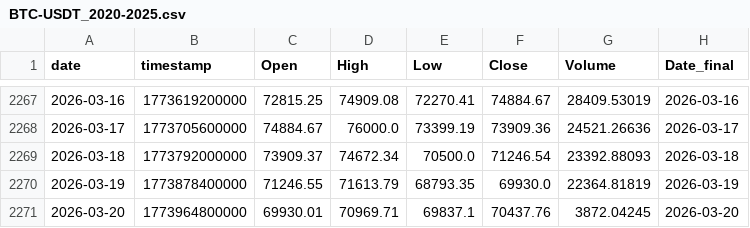
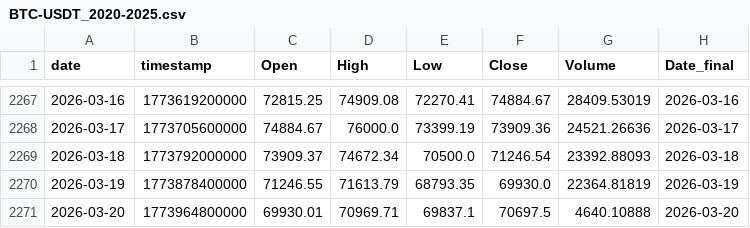
Before and after one commit to Hibra999/TT, a CSV file: data/tokens/BTC-USDT_2020-2025.csv, drawn as a sheet; only a part is shown, gaps mark what is left out.

```diff
--- a/data/tokens/BTC-USDT_2020-2025.csv
+++ b/data/tokens/BTC-USDT_2020-2025.csv
@@ -2270,2 +2270,2 @@ date,timestamp,Open,High,Low,Close,Volume,Date_final
 2026-03-19,1773878400000,71246.55,71613.79,68793.35,69930.0,22364.81819,2026-03-19
-2026-03-20,1773964800000,69930.01,70969.71,69837.1,70437.76,3872.04245,2026-03-20
+2026-03-20,1773964800000,69930.01,70969.71,69837.1,70697.5,4640.10888,2026-03-20
```
Also changed, not shown: data/tokens/AAPL_2020-2025.csv, data/tokens/CBOE_2020-2025.csv, 6 other files.
